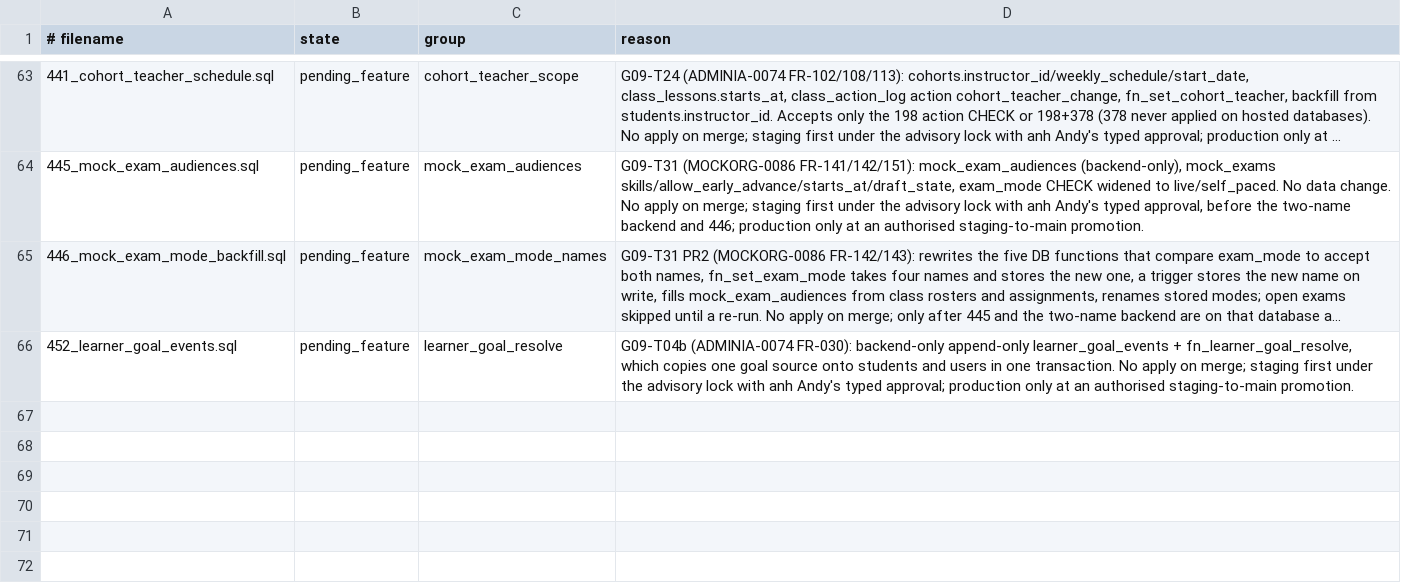
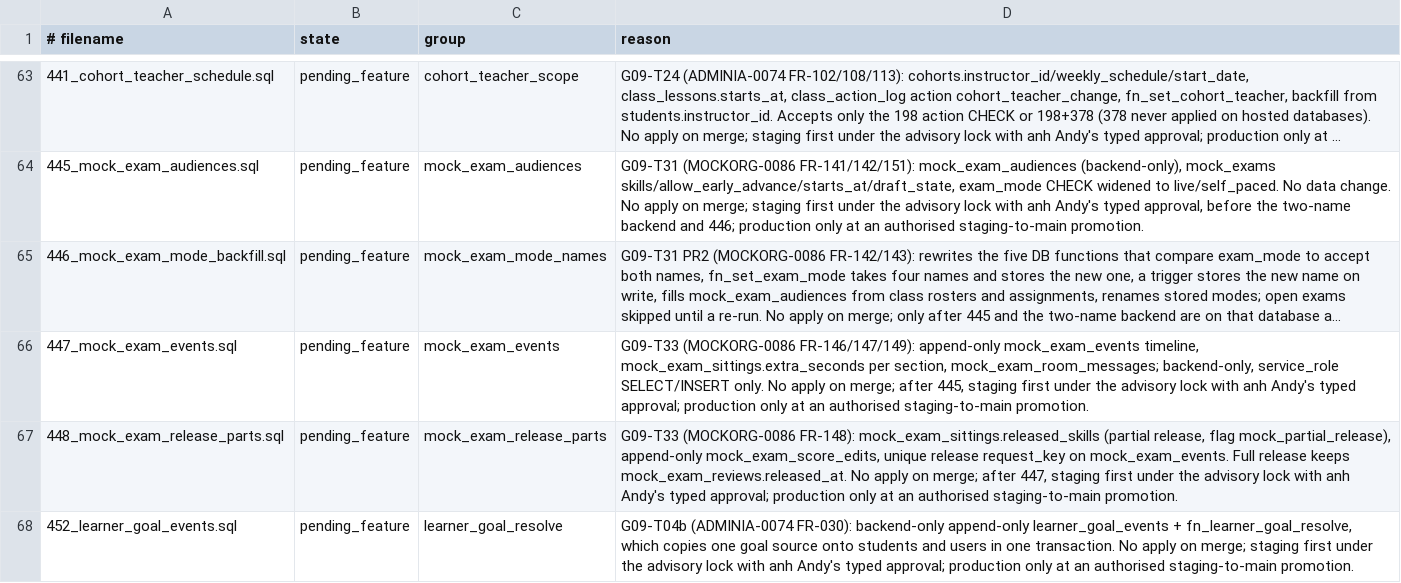
Before and after one commit to andyvinhtran1212-netizen/ielts-speaking-coach, a TSV file: backend/migrations/forward-policy.tsv, drawn as a sheet; only a part is shown, gaps mark what is left out; long unchanged cells end in …; the diff names each change by its address in the sheet, - before the commit and + after, or states it on an @@ line.

```diff
--- a/backend/migrations/forward-policy.tsv
+++ b/backend/migrations/forward-policy.tsv
+row 66: 447_mock_exam_events.sql | pending_feature | mock_exam_events | G09-T33 (MOCKORG-0086 FR-146/147/149): append-only mock_exam_events timeline, mock_exam_sittings.extra_seconds per section, mock_exam_room_messages; backend-only, service_role SELECT/INSERT only. No apply on merge; after 445, staging first under the advisory lock with anh Andy's typed approval; production only at an authorised staging-to-main promotion.
+row 67: 448_mock_exam_release_parts.sql | pending_feature | mock_exam_release_parts | G09-T33 (MOCKORG-0086 FR-148): mock_exam_sittings.released_skills (partial release, flag mock_partial_release), append-only mock_exam_score_edits, unique release request_key on mock_exam_events. Full release keeps mock_exam_reviews.released_at. No apply on merge; after 447, staging first under the advisory lock with anh Andy's typed approval; production only at an authorised staging-to-main promotion.
```
Also changed, not shown: backend/migrations/register.tsv, 6 other files.
